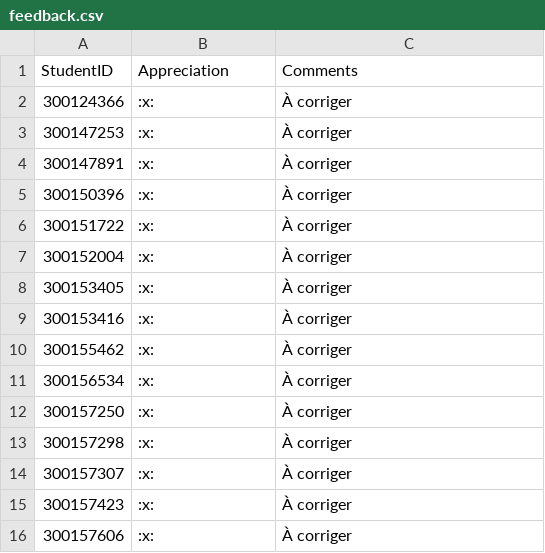
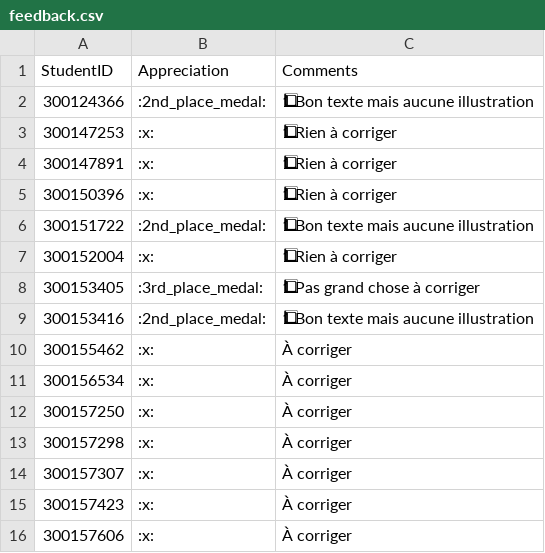
Before and after one commit to CollegeBoreal/INF1092-201-26E-01, a CSV file: 6.HyperV/.scripts/grading/feedback.csv, drawn as a sheet; only a part is shown; the diff names each change by its address in the sheet, - before the commit and + after, or states it on an @@ line.

```diff
--- a/6.HyperV/.scripts/grading/feedback.csv
+++ b/6.HyperV/.scripts/grading/feedback.csv
-B2 (Appreciation): :x:
+B2 (Appreciation): :2nd_place_medal:
-C2 (Comments): À corriger
+C2 (Comments): 1⃣ Bon texte mais aucune illustration
-C3:C5 (Comments): À corriger
+C3:C5 (Comments): 1⃣ Rien à corriger
-B6 (Appreciation): :x:
+B6 (Appreciation): :2nd_place_medal:
-C6 (Comments): À corriger
+C6 (Comments): 1⃣ Bon texte mais aucune illustration
-C7 (Comments): À corriger
+C7 (Comments): 1⃣ Rien à corriger
-B8 (Appreciation): :x:
+B8 (Appreciation): :3rd_place_medal:
-C8 (Comments): À corriger
+C8 (Comments): 1⃣ Pas grand chose à corriger
-B9 (Appreciation): :x:
+B9 (Appreciation): :2nd_place_medal:
-C9 (Comments): À corriger
+C9 (Comments): 1⃣ Bon texte mais aucune illustration
```
Also changed, not shown: 1 other file.
